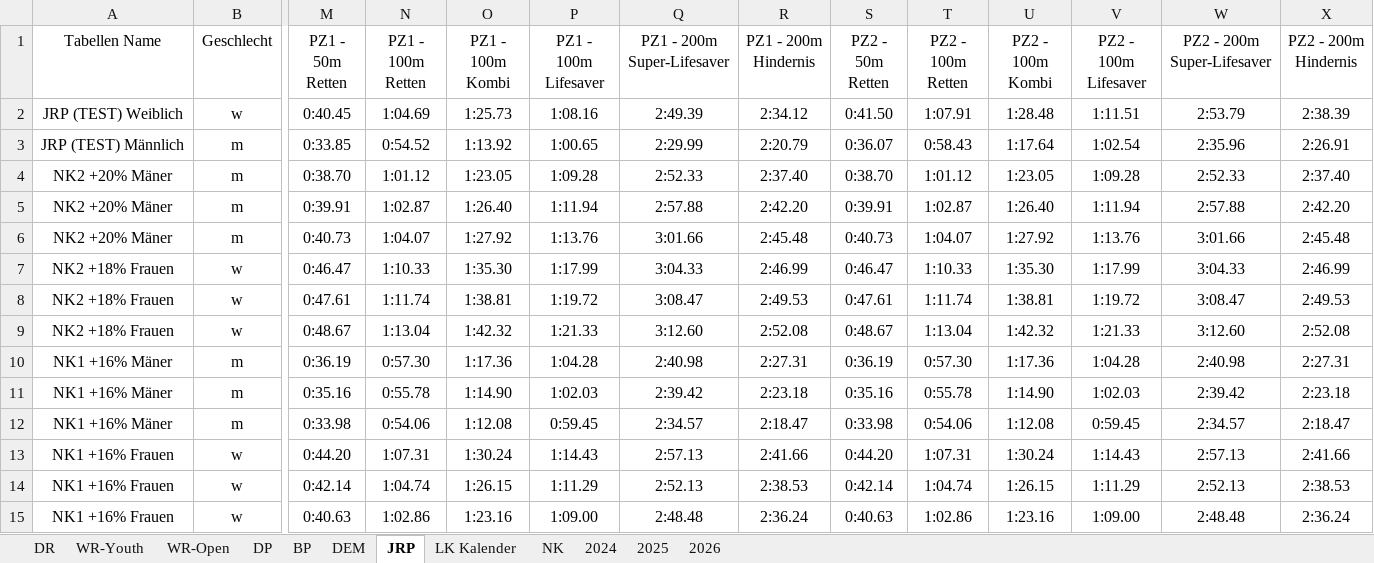
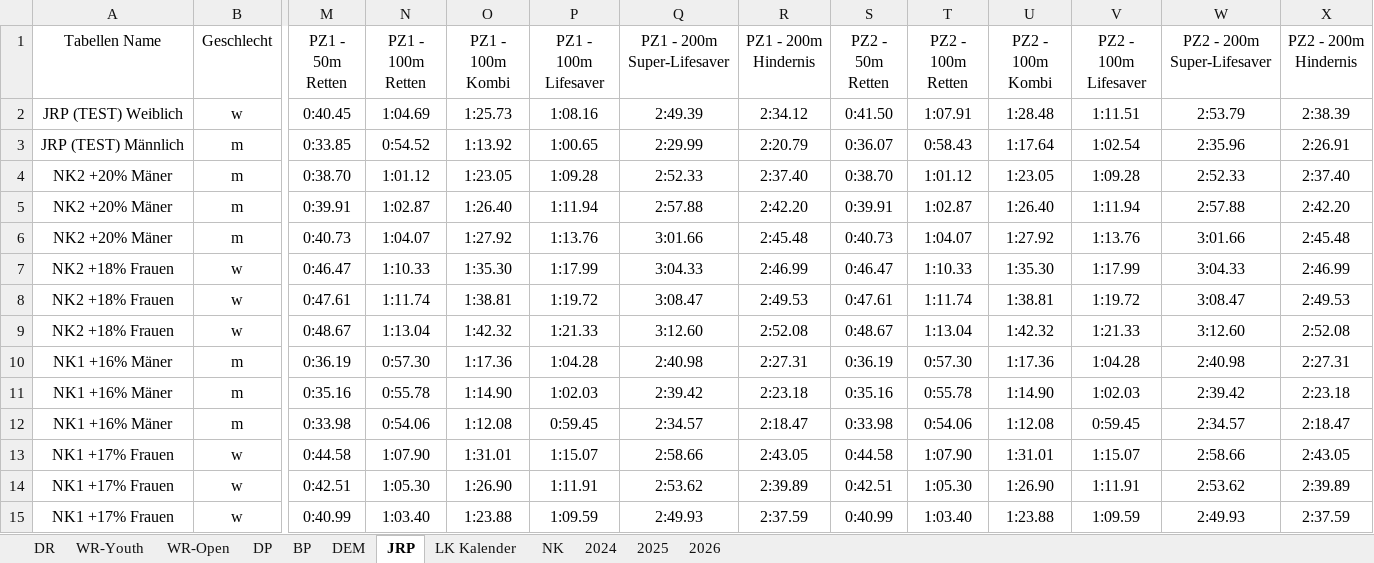
Before and after one commit to jp-gnad/Lifesaving_Baden, an Excel workbook: web/utilities/records_kriterien.xlsx, sheet JRP, drawn as a sheet; only a part is shown, gaps mark what is left out; values as stored, in another font and other column widths than the file's, no borders; table styles not drawn; the diff names each change by its address in the sheet, - before the commit and + after, or states it on an @@ line.

Commit message:
lk1w anpassung

```diff
--- a/web/utilities/records_kriterien.xlsx (sheet JRP)
+++ b/web/utilities/records_kriterien.xlsx (sheet JRP)
-A13:A15 (Tabellen Name): NK1 +16% Frauen
+A13:A15 (Tabellen Name): NK1 +17% Frauen
-M13 (PZ1 - 50m Retten): 0:44.20
+M13 (PZ1 - 50m Retten): 0:44.58
-N13 (PZ1 - 100m Retten): 1:07.31
+N13 (PZ1 - 100m Retten): 1:07.90
-O13 (PZ1 - 100m Kombi): 1:30.24
+O13 (PZ1 - 100m Kombi): 1:31.01
-P13 (PZ1 - 100m Lifesaver): 1:14.43
+P13 (PZ1 - 100m Lifesaver): 1:15.07
-Q13 (PZ1 - 200m Super-Lifesaver): 2:57.13
+Q13 (PZ1 - 200m Super-Lifesaver): 2:58.66
-R13 (PZ1 - 200m Hindernis): 2:41.66
+R13 (PZ1 - 200m Hindernis): 2:43.05
-S13 (PZ2 - 50m Retten): 0:44.20
+S13 (PZ2 - 50m Retten): 0:44.58
-T13 (PZ2 - 100m Retten): 1:07.31
+T13 (PZ2 - 100m Retten): 1:07.90
-U13 (PZ2 - 100m Kombi): 1:30.24
+U13 (PZ2 - 100m Kombi): 1:31.01
-V13 (PZ2 - 100m Lifesaver): 1:14.43
+V13 (PZ2 - 100m Lifesaver): 1:15.07
-W13 (PZ2 - 200m Super-Lifesaver): 2:57.13
+W13 (PZ2 - 200m Super-Lifesaver): 2:58.66
-X13 (PZ2 - 200m Hindernis): 2:41.66
+X13 (PZ2 - 200m Hindernis): 2:43.05
-M14 (PZ1 - 50m Retten): 0:42.14
+M14 (PZ1 - 50m Retten): 0:42.51
-N14 (PZ1 - 100m Retten): 1:04.74
+N14 (PZ1 - 100m Retten): 1:05.30
-O14 (PZ1 - 100m Kombi): 1:26.15
+O14 (PZ1 - 100m Kombi): 1:26.90
-P14 (PZ1 - 100m Lifesaver): 1:11.29
+P14 (PZ1 - 100m Lifesaver): 1:11.91
-Q14 (PZ1 - 200m Super-Lifesaver): 2:52.13
+Q14 (PZ1 - 200m Super-Lifesaver): 2:53.62
-R14 (PZ1 - 200m Hindernis): 2:38.53
+R14 (PZ1 - 200m Hindernis): 2:39.89
-S14 (PZ2 - 50m Retten): 0:42.14
+S14 (PZ2 - 50m Retten): 0:42.51
-T14 (PZ2 - 100m Retten): 1:04.74
+T14 (PZ2 - 100m Retten): 1:05.30
-U14 (PZ2 - 100m Kombi): 1:26.15
+U14 (PZ2 - 100m Kombi): 1:26.90
-V14 (PZ2 - 100m Lifesaver): 1:11.29
+V14 (PZ2 - 100m Lifesaver): 1:11.91
-W14 (PZ2 - 200m Super-Lifesaver): 2:52.13
+W14 (PZ2 - 200m Super-Lifesaver): 2:53.62
-X14 (PZ2 - 200m Hindernis): 2:38.53
+X14 (PZ2 - 200m Hindernis): 2:39.89
-M15 (PZ1 - 50m Retten): 0:40.63
+M15 (PZ1 - 50m Retten): 0:40.99
-N15 (PZ1 - 100m Retten): 1:02.86
+N15 (PZ1 - 100m Retten): 1:03.40
-O15 (PZ1 - 100m Kombi): 1:23.16
+O15 (PZ1 - 100m Kombi): 1:23.88
-P15 (PZ1 - 100m Lifesaver): 1:09.00
+P15 (PZ1 - 100m Lifesaver): 1:09.59
-Q15 (PZ1 - 200m Super-Lifesaver): 2:48.48
+Q15 (PZ1 - 200m Super-Lifesaver): 2:49.93
-R15 (PZ1 - 200m Hindernis): 2:36.24
+R15 (PZ1 - 200m Hindernis): 2:37.59
-S15 (PZ2 - 50m Retten): 0:40.63
+S15 (PZ2 - 50m Retten): 0:40.99
-T15 (PZ2 - 100m Retten): 1:02.86
+T15 (PZ2 - 100m Retten): 1:03.40
-U15 (PZ2 - 100m Kombi): 1:23.16
+U15 (PZ2 - 100m Kombi): 1:23.88
-V15 (PZ2 - 100m Lifesaver): 1:09.00
+V15 (PZ2 - 100m Lifesaver): 1:09.59
-W15 (PZ2 - 200m Super-Lifesaver): 2:48.48
+W15 (PZ2 - 200m Super-Lifesaver): 2:49.93
-X15 (PZ2 - 200m Hindernis): 2:36.24
+X15 (PZ2 - 200m Hindernis): 2:37.59
```
Also changed, not shown: sheet NK.
